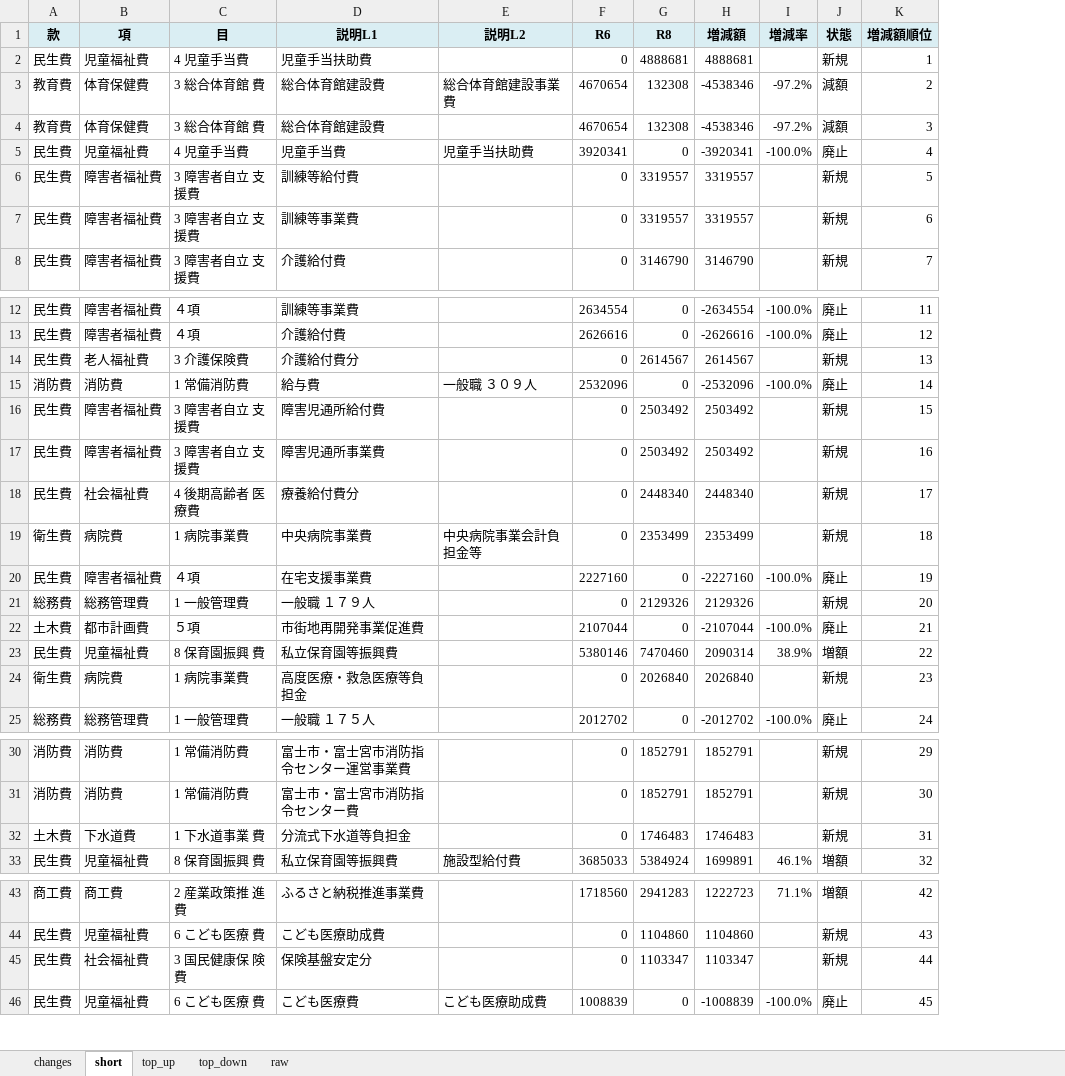
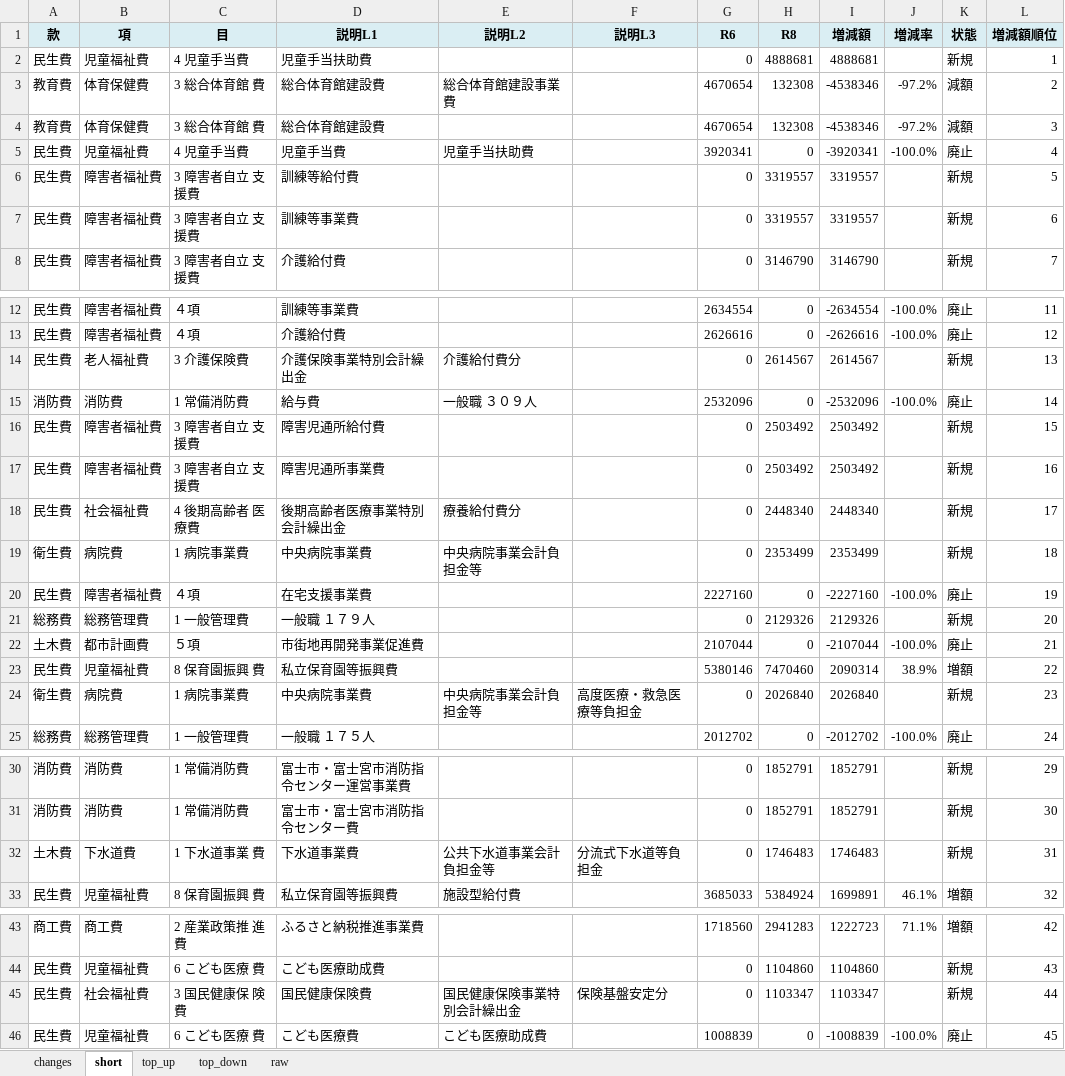
Before and after one commit to plural-reality/fujishi_ippannkaikei_yosansho, an Excel workbook: R6_R8_trend_compare_v2_loose.xlsx, sheet short, drawn as a sheet; only a part is shown, gaps mark what is left out; values as stored, in another font and other column widths than the file's, no borders; the diff covers the shown part only; the diff names each change by its address in the sheet, - before the commit and + after, or states it on an @@ line.

```diff
--- a/R6_R8_trend_compare_v2_loose.xlsx (sheet short)
+++ b/R6_R8_trend_compare_v2_loose.xlsx (sheet short)
+column F (説明L3), row 24: 高度医療・救急医療等負担金; row 32: 分流式下水道等負担金; row 45: 保険基盤安定分
-D14 (説明L1): 介護給付費分
+D14 (説明L1): 介護保険事業特別会計繰出金
-E14 (説明L2): (empty)
+E14 (説明L2): 介護給付費分
-D18 (説明L1): 療養給付費分
+D18 (説明L1): 後期高齢者医療事業特別会計繰出金
-E18 (説明L2): (empty)
+E18 (説明L2): 療養給付費分
-D24 (説明L1): 高度医療・救急医療等負担金
+D24 (説明L1): 中央病院事業費
-E24 (説明L2): (empty)
+E24 (説明L2): 中央病院事業会計負担金等
-D32 (説明L1): 分流式下水道等負担金
+D32 (説明L1): 下水道事業費
-E32 (説明L2): (empty)
+E32 (説明L2): 公共下水道事業会計負担金等
-D45 (説明L1): 保険基盤安定分
+D45 (説明L1): 国民健康保険費
-E45 (説明L2): (empty)
+E45 (説明L2): 国民健康保険事業特別会計繰出金
```
Also changed, not shown: 8 edited cells elsewhere in this sheet, sheet changes, sheet raw, sheet top_up, sheet top_down, R6/bugget_spread_cover1_long_v3.xlsx, R8/bugget_setsumei_long_ffill.xlsx, 10 other files.
